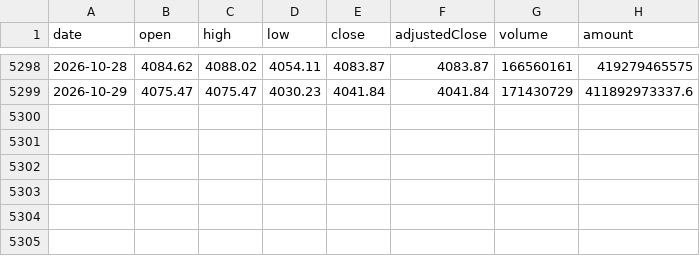
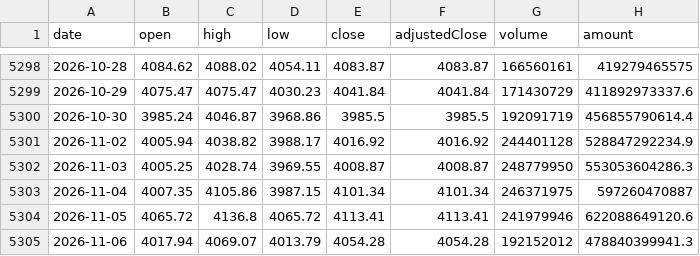
Before and after one commit to xieyuh03/Global-market-intelligence, a CSV file: public/data/volatility-analysis/raw/csi300.csv, drawn as a sheet; only a part is shown, gaps mark what is left out; the diff names each change by its address in the sheet, - before the commit and + after, or states it on an @@ line.

```diff
--- a/public/data/volatility-analysis/raw/csi300.csv
+++ b/public/data/volatility-analysis/raw/csi300.csv
+row 5300: 2026-10-30 | 3985.24 | 4046.87 | 3968.86 | 3985.5 | 3985.5 | 192091719 | 456855790614.4
+row 5301: 2026-11-02 | 4005.94 | 4038.82 | 3988.17 | 4016.92 | 4016.92 | 244401128 | 528847292234.9
+row 5302: 2026-11-03 | 4005.25 | 4028.74 | 3969.55 | 4008.87 | 4008.87 | 248779950 | 553053604286.3
+row 5303: 2026-11-04 | 4007.35 | 4105.86 | 3987.15 | 4101.34 | 4101.34 | 246371975 | 597260470887
+row 5304: 2026-11-05 | 4065.72 | 4136.8 | 4065.72 | 4113.41 | 4113.41 | 241979946 | 622088649120.6
+row 5305: 2026-11-06 | 4017.94 | 4069.07 | 4013.79 | 4054.28 | 4054.28 | 192152012 | 478840399941.3
```
Also changed, not shown: public/data/volatility-analysis/derived/csi300.csv, public/data/volatility-analysis/raw/shanghai-composite.csv, 17 other files.
